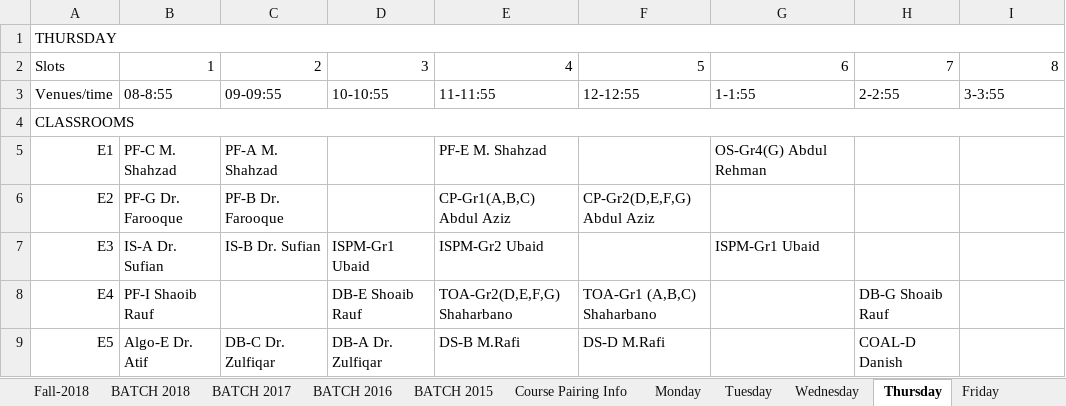
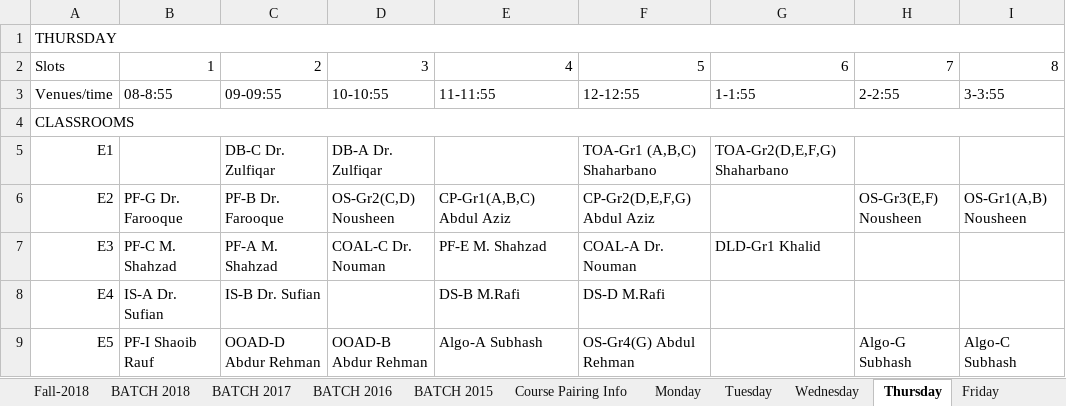
Before and after one commit to saadismail/timetable, an Excel workbook: include/BSCS.xlsx, sheet Thursday, drawn as a sheet; only a part is shown; values as stored, in another font and other column widths than the file's, no cell formats; the diff covers the shown part only; the diff names each change by its address in the sheet, - before the commit and + after, or states it on an @@ line.

```diff
--- a/include/BSCS.xlsx (sheet Thursday)
+++ b/include/BSCS.xlsx (sheet Thursday)
-B5: PF-C M. Shahzad
+B5: (empty)
-C5: PF-A M. Shahzad
+C5: DB-C Dr. Zulfiqar
-D5: (empty)
+D5: DB-A Dr. Zulfiqar
-E5: PF-E M. Shahzad
+E5: (empty)
-F5: (empty)
+F5: TOA-Gr1 (A,B,C) Shaharbano
-G5: OS-Gr4(G) Abdul Rehman
+G5: TOA-Gr2(D,E,F,G) Shaharbano
-D6: (empty)
+D6: OS-Gr2(C,D) Nousheen
-H6: (empty)
+H6: OS-Gr3(E,F) Nousheen
-I6: (empty)
+I6: OS-Gr1(A,B) Nousheen
-B7: IS-A Dr. Sufian
+B7: PF-C M. Shahzad
-C7: IS-B Dr. Sufian
+C7: PF-A M. Shahzad
-D7: ISPM-Gr1 Ubaid
+D7: COAL-C Dr. Nouman
-E7: ISPM-Gr2 Ubaid
+E7: PF-E M. Shahzad
-F7: (empty)
+F7: COAL-A Dr. Nouman
-G7: ISPM-Gr1 Ubaid
+G7: DLD-Gr1 Khalid
-B8: PF-I Shaoib Rauf
+B8: IS-A Dr. Sufian
-C8: (empty)
+C8: IS-B Dr. Sufian
-D8: DB-E Shoaib Rauf
+D8: (empty)
-E8: TOA-Gr2(D,E,F,G) Shaharbano
+E8: DS-B M.Rafi
-F8: TOA-Gr1 (A,B,C) Shaharbano
+F8: DS-D M.Rafi
-H8: DB-G Shoaib Rauf
+H8: (empty)
-B9: Algo-E Dr. Atif
+B9: PF-I Shaoib Rauf
-C9: DB-C Dr. Zulfiqar
+C9: OOAD-D Abdur Rehman
-D9: DB-A Dr. Zulfiqar
+D9: OOAD-B Abdur Rehman
-E9: DS-B M.Rafi
+E9: Algo-A Subhash
-F9: DS-D M.Rafi
+F9: OS-Gr4(G) Abdul Rehman
-H9: COAL-D Danish
+H9: Algo-G Subhash
-I9: (empty)
+I9: Algo-C Subhash
```
Also changed, not shown: 4 added rows, 86 edited cells and merged cells elsewhere in this sheet, sheet Friday, sheet Tuesday, sheet Wednesday, sheet BATCH 2016, sheet BATCH 2015, sheet Monday, 4 more sheets, cell formats, hidden cells, charts or pictures, include/BSCS-modified.xlsx, 1 other file.
